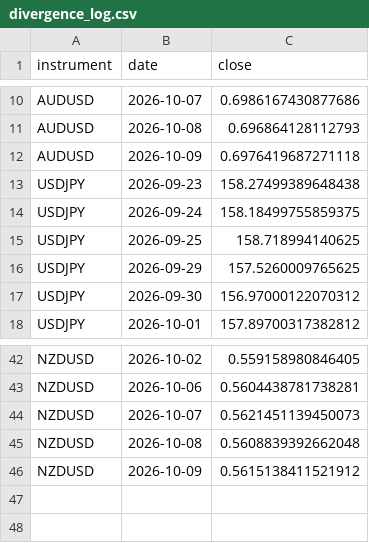
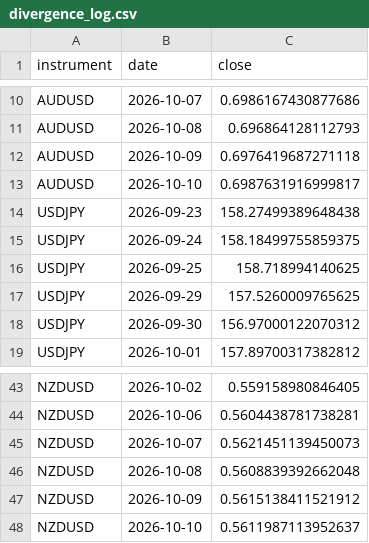
Before and after one commit to kenjtradez/STRAT1---LIVE, a CSV file: divergence_log.csv, drawn as a sheet; only a part is shown, gaps mark what is left out.

```diff
--- a/divergence_log.csv
+++ b/divergence_log.csv
@@ -12,2 +12,3 @@ AUDUSD,2026-10-08,0.696864128112793
 AUDUSD,2026-10-09,0.6976419687271118
+AUDUSD,2026-10-10,0.6987631916999817
 USDJPY,2026-09-23,158.27499389648438
@@ -46 +47,2 @@ NZDUSD,2026-10-08,0.5608839392662048
 NZDUSD,2026-10-09,0.5615138411521912
+NZDUSD,2026-10-10,0.5611987113952637
```
Also changed, not shown: dgs2_log.csv.
